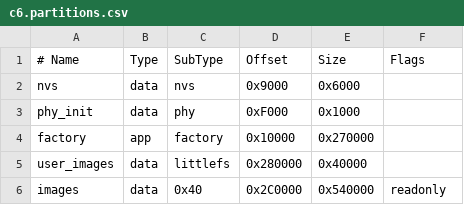
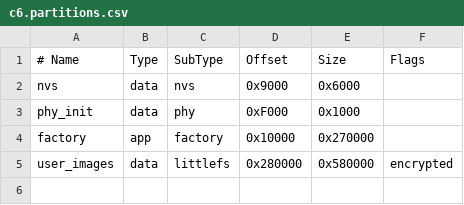
Before and after one commit to H234598/CatMed_ESP, a CSV file: firmware/boards/c6.partitions.csv, drawn as a sheet.

```diff
--- a/firmware/boards/c6.partitions.csv
+++ b/firmware/boards/c6.partitions.csv
@@ -4,3 +4,2 @@ phy_init, data, phy, 0xF000, 0x1000,
 factory, app, factory, 0x10000, 0x270000,
-user_images, data, littlefs, 0x280000, 0x40000,
-images, data, 0x40, 0x2C0000, 0x540000, readonly
+user_images, data, littlefs, 0x280000, 0x580000, encrypted
```
Also changed, not shown: firmware/boards/c3.partitions.csv, firmware/boards/c3.security.partitions.csv, 54 other files.
